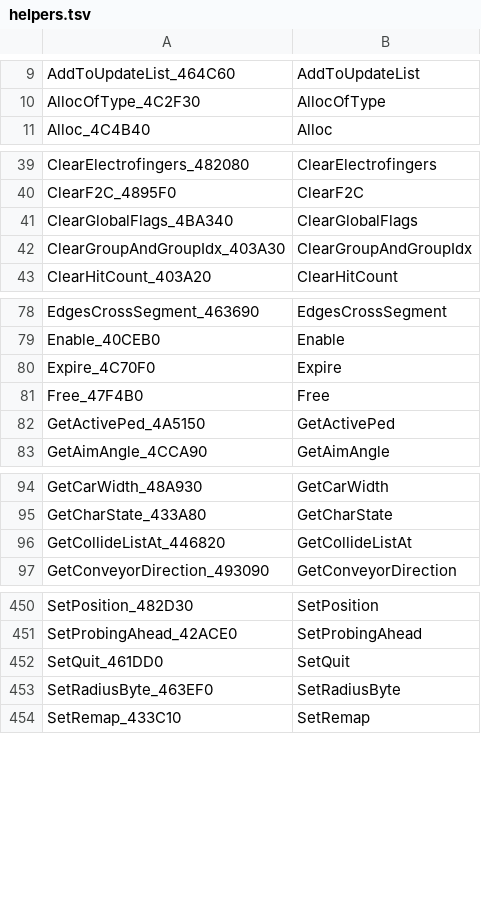
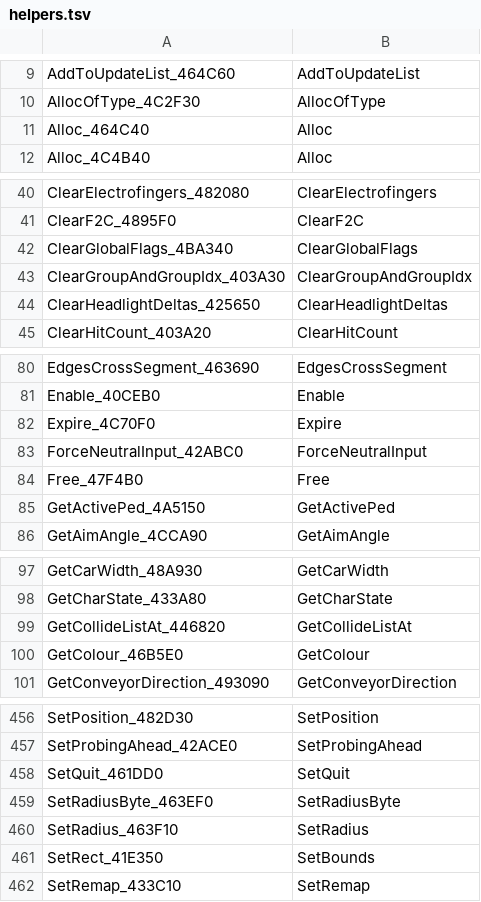
Before and after one commit to jonlachmann/gta2_re, a TSV file: Scripts/rename/maps/helpers.tsv, drawn as a sheet; only a part is shown, gaps mark what is left out; the diff covers the shown part only; the diff names each change by its address in the sheet, - before the commit and + after, or states it on an @@ line.

Commit message:
Inline twins of exported copies take the plain name
Where a class has an inline (the 9.6f function) and an exported
out-of-line copy of it with the same base name, the inline is the one
callers use: it gets the plain name and the copy keeps its suffix.
ClearHeadlightDeltas, IsEmittingHorn, SignedPixelsToFix16,
ForceNeutralInput, MaxAbs, Alloc (LightPool), SetRadius, GetColour.
atan2 and SetRect are CRT/Win32 names, so that pair becomes GetAngle /
GetAngle_40ACD0 (direction of the vector via atan2_fixed) and
SetBounds / SetBounds_5A5E30. Helpers without their 9.6f address in a
comment get one.

Code is unchanged (rename gate).

```diff
--- a/Scripts/rename/maps/helpers.tsv
+++ b/Scripts/rename/maps/helpers.tsv
+row 11: Alloc_464C40 | Alloc
+row 44: ClearHeadlightDeltas_425650 | ClearHeadlightDeltas
+row 83: ForceNeutralInput_42ABC0 | ForceNeutralInput
+row 100: GetColour_46B5E0 | GetColour
+row 460: SetRadius_463F10 | SetRadius
+row 461: SetRect_41E350 | SetBounds
```
Also changed, not shown: 4 added rows elsewhere in this file, Scripts/rename/maps/funcs.tsv, 31 other files.
